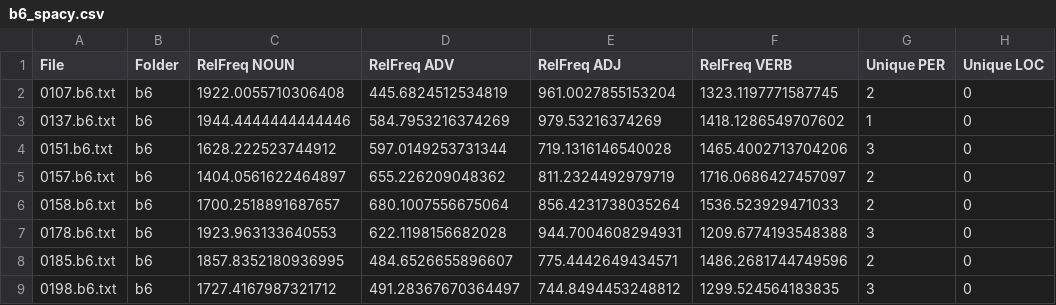
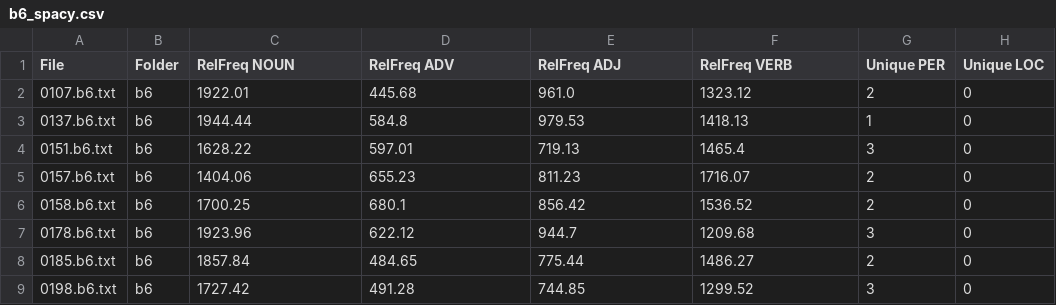
Before and after one commit to IdaElmBro/CDS-language, a CSV file: Assignments/Assignment1_lang/out/b6_spacy.csv, drawn as a sheet; only a part is shown; the diff covers the shown part only; the diff names each change by its address in the sheet, - before the commit and + after, or states it on an @@ line.

```diff
--- a/Assignments/Assignment1_lang/out/b6_spacy.csv
+++ b/Assignments/Assignment1_lang/out/b6_spacy.csv
-C2 (RelFreq NOUN): 1922.0055710306408
+C2 (RelFreq NOUN): 1922.01
-D2 (RelFreq ADV): 445.6824512534819
+D2 (RelFreq ADV): 445.68
-E2 (RelFreq ADJ): 961.0027855153204
+E2 (RelFreq ADJ): 961.0
-F2 (RelFreq VERB): 1323.1197771587745
+F2 (RelFreq VERB): 1323.12
-C3 (RelFreq NOUN): 1944.4444444444446
+C3 (RelFreq NOUN): 1944.44
-D3 (RelFreq ADV): 584.7953216374269
+D3 (RelFreq ADV): 584.8
-E3 (RelFreq ADJ): 979.53216374269
+E3 (RelFreq ADJ): 979.53
-F3 (RelFreq VERB): 1418.1286549707602
+F3 (RelFreq VERB): 1418.13
-C4 (RelFreq NOUN): 1628.222523744912
+C4 (RelFreq NOUN): 1628.22
-D4 (RelFreq ADV): 597.0149253731344
+D4 (RelFreq ADV): 597.01
-E4 (RelFreq ADJ): 719.1316146540028
+E4 (RelFreq ADJ): 719.13
-F4 (RelFreq VERB): 1465.4002713704206
+F4 (RelFreq VERB): 1465.4
-C5 (RelFreq NOUN): 1404.0561622464897
+C5 (RelFreq NOUN): 1404.06
-D5 (RelFreq ADV): 655.226209048362
+D5 (RelFreq ADV): 655.23
-E5 (RelFreq ADJ): 811.2324492979719
+E5 (RelFreq ADJ): 811.23
-F5 (RelFreq VERB): 1716.0686427457097
+F5 (RelFreq VERB): 1716.07
-C6 (RelFreq NOUN): 1700.2518891687657
+C6 (RelFreq NOUN): 1700.25
-D6 (RelFreq ADV): 680.1007556675064
+D6 (RelFreq ADV): 680.1
-E6 (RelFreq ADJ): 856.4231738035264
+E6 (RelFreq ADJ): 856.42
-F6 (RelFreq VERB): 1536.523929471033
+F6 (RelFreq VERB): 1536.52
-C7 (RelFreq NOUN): 1923.963133640553
+C7 (RelFreq NOUN): 1923.96
-D7 (RelFreq ADV): 622.1198156682028
+D7 (RelFreq ADV): 622.12
-E7 (RelFreq ADJ): 944.7004608294931
+E7 (RelFreq ADJ): 944.7
-F7 (RelFreq VERB): 1209.6774193548388
+F7 (RelFreq VERB): 1209.68
-C8 (RelFreq NOUN): 1857.8352180936995
+C8 (RelFreq NOUN): 1857.84
-D8 (RelFreq ADV): 484.6526655896607
+D8 (RelFreq ADV): 484.65
-E8 (RelFreq ADJ): 775.4442649434571
+E8 (RelFreq ADJ): 775.44
-F8 (RelFreq VERB): 1486.2681744749596
+F8 (RelFreq VERB): 1486.27
-C9 (RelFreq NOUN): 1727.4167987321712
+C9 (RelFreq NOUN): 1727.42
-D9 (RelFreq ADV): 491.28367670364497
+D9 (RelFreq ADV): 491.28
-E9 (RelFreq ADJ): 744.8494453248812
+E9 (RelFreq ADJ): 744.85
-F9 (RelFreq VERB): 1299.524564183835
+F9 (RelFreq VERB): 1299.52
```
Also changed, not shown: 16 edited cells elsewhere in this file, Assignments/Assignment1_lang/out/a5_spacy.csv, Assignments/Assignment1_lang/out/b1_spacy.csv, 7 other files.
